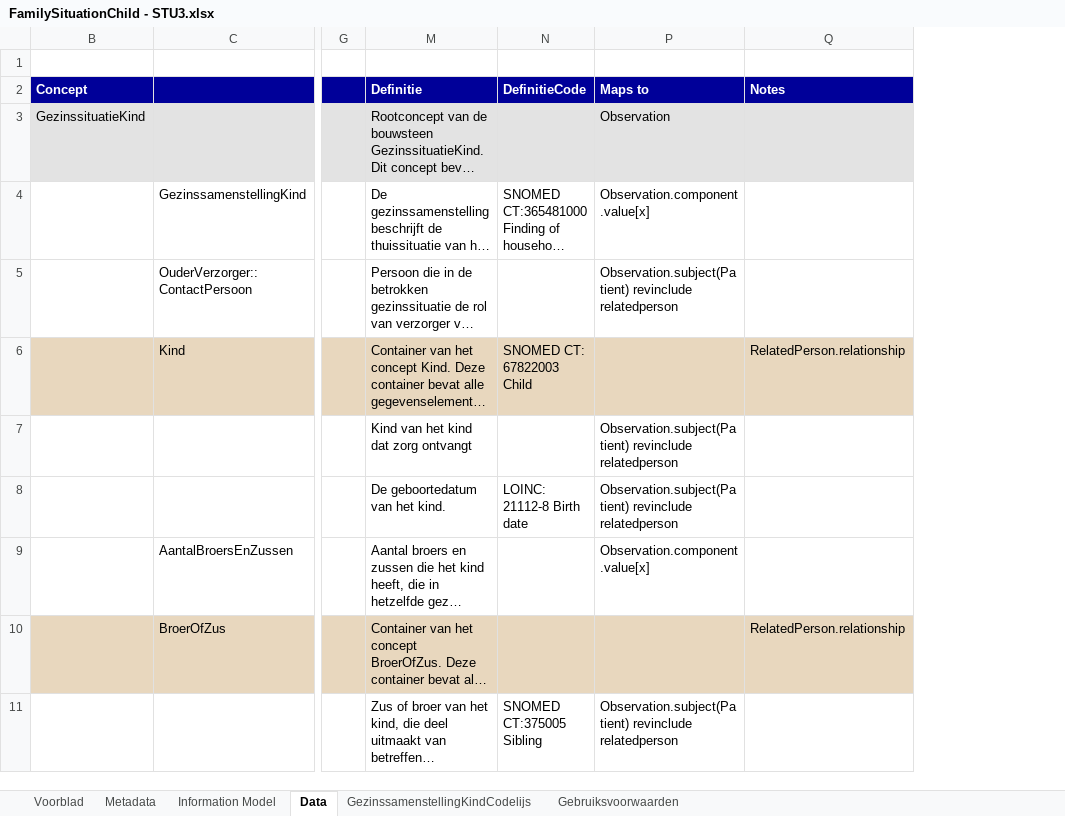
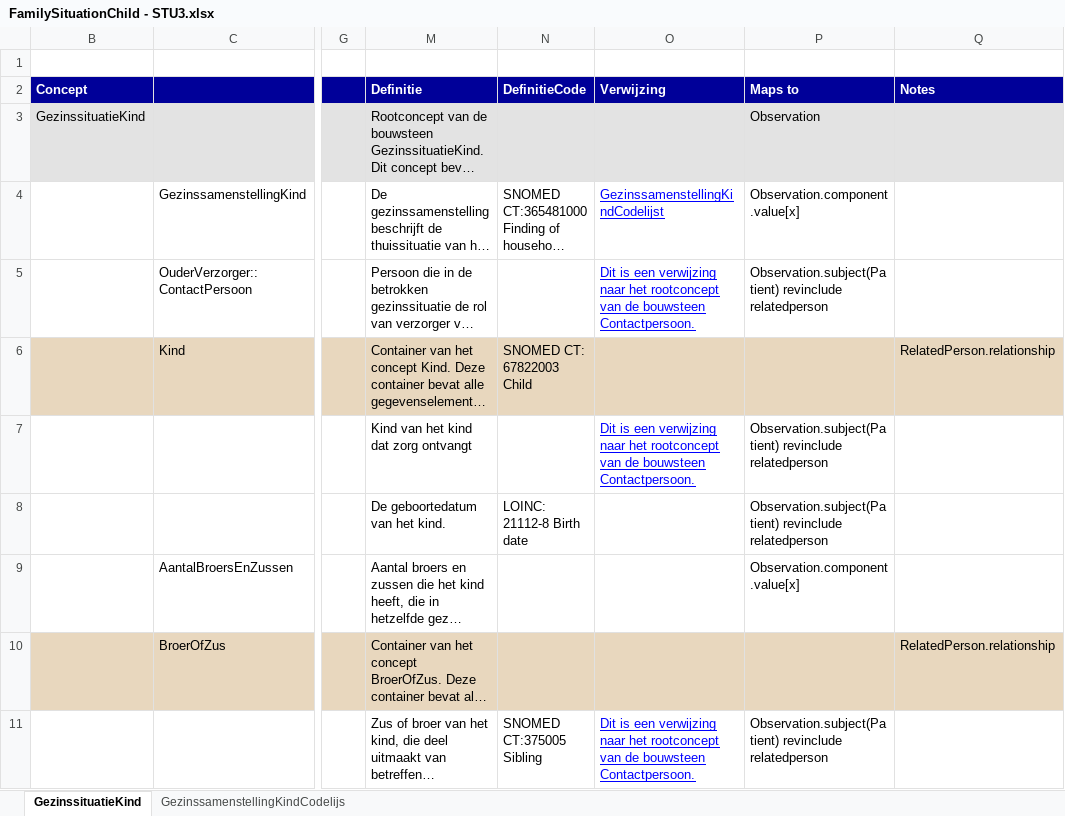
Before and after one commit to Nictiz/Nictiz-STU3-Zib2017, an Excel workbook: Mappings/FamilySituationChild - STU3.xlsx, sheet GezinssituatieKind, drawn as a sheet; only a part is shown, gaps mark what is left out; long unchanged cells end in …; values as stored, in another font and other column widths than the file's, no borders; the diff names each change by its address in the sheet, - before the commit and + after, or states it on an @@ line.

```diff
--- a/Mappings/FamilySituationChild - STU3.xlsx (sheet GezinssituatieKind)
+++ b/Mappings/FamilySituationChild - STU3.xlsx (sheet GezinssituatieKind)
-sheet tab: Data
+sheet tab: GezinssituatieKind
-sheet tab: Voorblad
-sheet tab: Metadata
-sheet tab: Information Model
-sheet tab: Gebruiksvoorwaarden
@@ column O (Verwijzing) unhidden, rows 4-11: GezinssamenstellingKindCodelijst | Dit is een verwijzing naar het rootconcept van de bouwsteen Contactpersoon. |  | Dit is een verwijzing naar het rootconcept van de bouwsteen Contactpersoon. |  |  |  | Dit is een verwijzing naar het rootconcept van de bouwsteen Contactpersoon. @@
```
Also changed, not shown: charts or pictures, Mappings/FamilySituation - STU3.xlsx, Mappings/FreedomrestrictingMeasures - STU3.xlsx, 1 other file.
